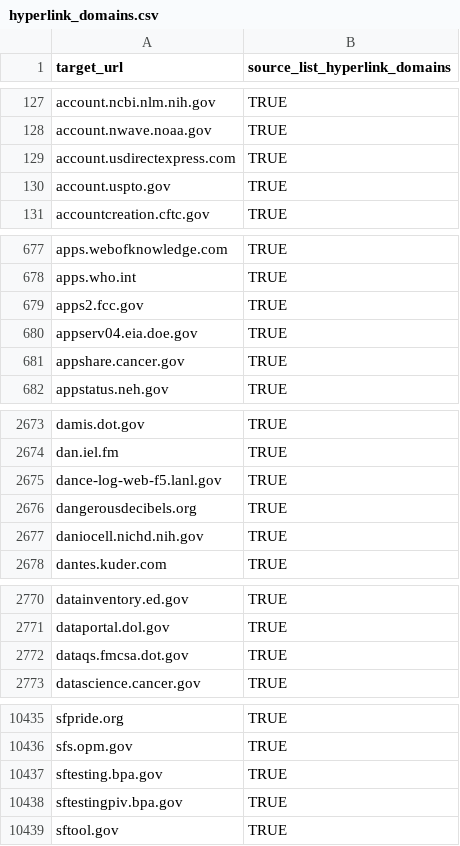
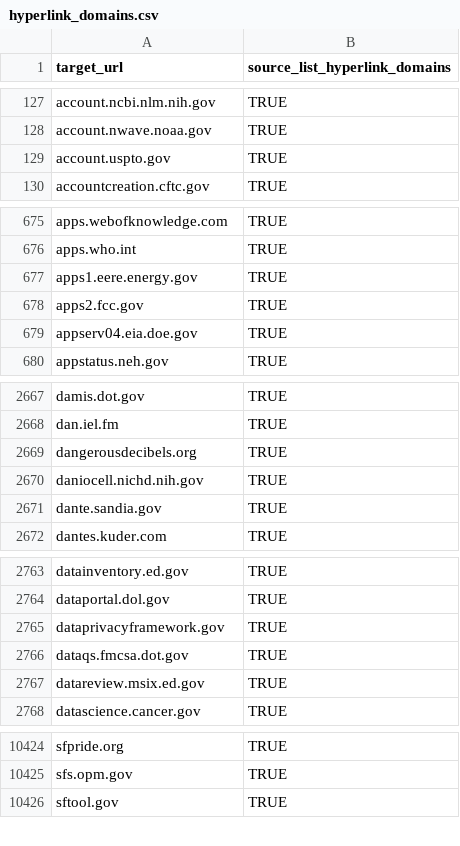
Before and after one commit to GSA/federal-website-index, a CSV file: data/formatted-source-lists/hyperlink_domains.csv, drawn as a sheet; only a part is shown, gaps mark what is left out; the diff covers the shown part only.

```diff
--- a/data/formatted-source-lists/hyperlink_domains.csv
+++ b/data/formatted-source-lists/hyperlink_domains.csv
@@ -128,3 +128,2 @@ account.ncbi.nlm.nih.gov,TRUE
 account.nwave.noaa.gov,TRUE
-account.usdirectexpress.com,TRUE
 account.uspto.gov,TRUE
@@ -678,5 +676,5 @@ apps.webofknowledge.com,TRUE
 apps.who.int,TRUE
+apps1.eere.energy.gov,TRUE
 apps2.fcc.gov,TRUE
 appserv04.eia.doe.gov,TRUE
-appshare.cancer.gov,TRUE
 appstatus.neh.gov,TRUE
@@ -2674,5 +2668,5 @@ damis.dot.gov,TRUE
 dan.iel.fm,TRUE
-dance-log-web-f5.lanl.gov,TRUE
 dangerousdecibels.org,TRUE
 daniocell.nichd.nih.gov,TRUE
+dante.sandia.gov,TRUE
 dantes.kuder.com,TRUE
@@ -2771,3 +2764,5 @@ datainventory.ed.gov,TRUE
 dataportal.dol.gov,TRUE
+dataprivacyframework.gov,TRUE
 dataqs.fmcsa.dot.gov,TRUE
+datareview.msix.ed.gov,TRUE
 datascience.cancer.gov,TRUE
@@ -10436,4 +10425,2 @@ sfpride.org,TRUE
 sfs.opm.gov,TRUE
-sftesting.bpa.gov,TRUE
-sftestingpiv.bpa.gov,TRUE
 sftool.gov,TRUE
```
Also changed, not shown: 20 added rows, 46 removed rows and 1 edited cell elsewhere in this file, data/formatted-source-lists/dap_2.csv, data/site-scanning-target-url-list-analysis.csv, 14 other files.
